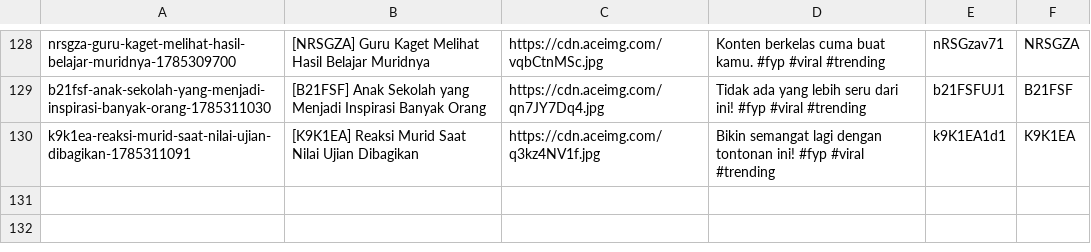
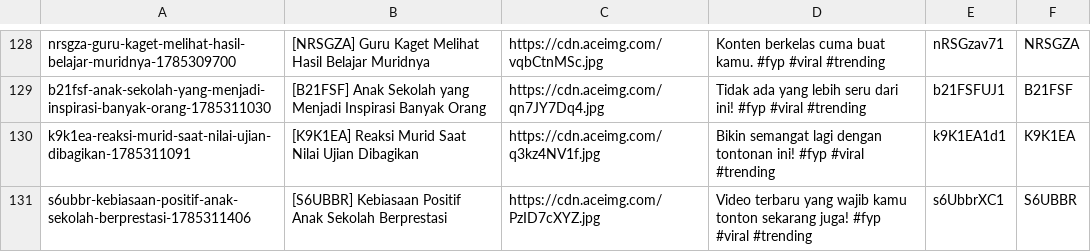
Before and after one commit to mrslurak1-design/data, a CSV file: data.csv, drawn as a sheet; only a part is shown, gaps mark what is left out.

Commit message:
Update database CSV via Blogger Admin Panel

```diff
--- a/data.csv
+++ b/data.csv
@@ -130 +130,2 @@ b21fsf-anak-sekolah-yang-menjadi-inspirasi-banyak-orang-1785311030,[B21FSF] Anak
 k9k1ea-reaksi-murid-saat-nilai-ujian-dibagikan-1785311091,[K9K1EA] Reaksi Murid Saat Nilai Ujian Dibagikan,https://cdn.aceimg.com/q3kz4NV1f.jpg,Bikin semangat lagi dengan tontonan ini! #fyp #viral #trending,k9K1EA1d1,K9K1EA
+s6ubbr-kebiasaan-positif-anak-sekolah-berprestasi-1785311406,[S6UBBR] Kebiasaan Positif Anak Sekolah Berprestasi,https://cdn.aceimg.com/PzID7cXYZ.jpg,Video terbaru yang wajib kamu tonton sekarang juga! #fyp #viral #trending,s6UbbrXC1,S6UBBR
```
